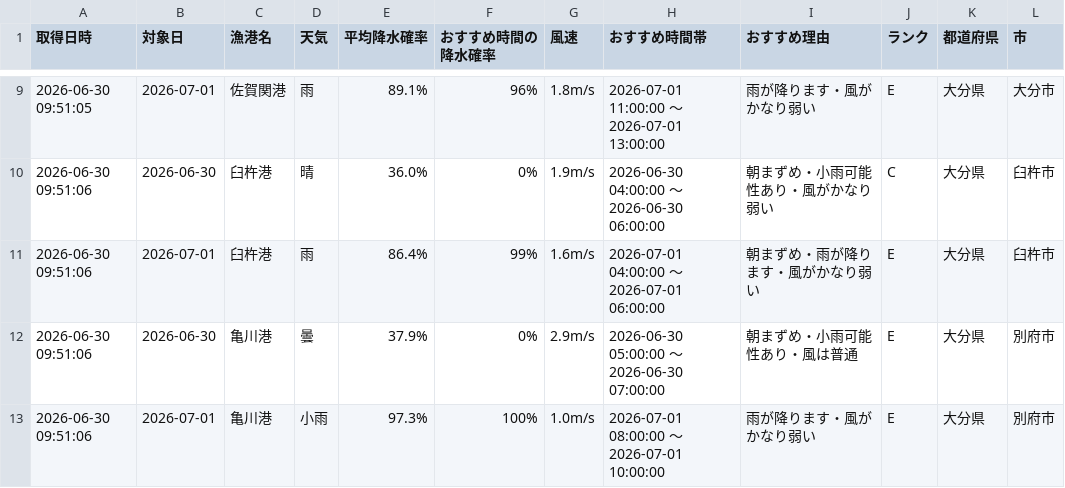
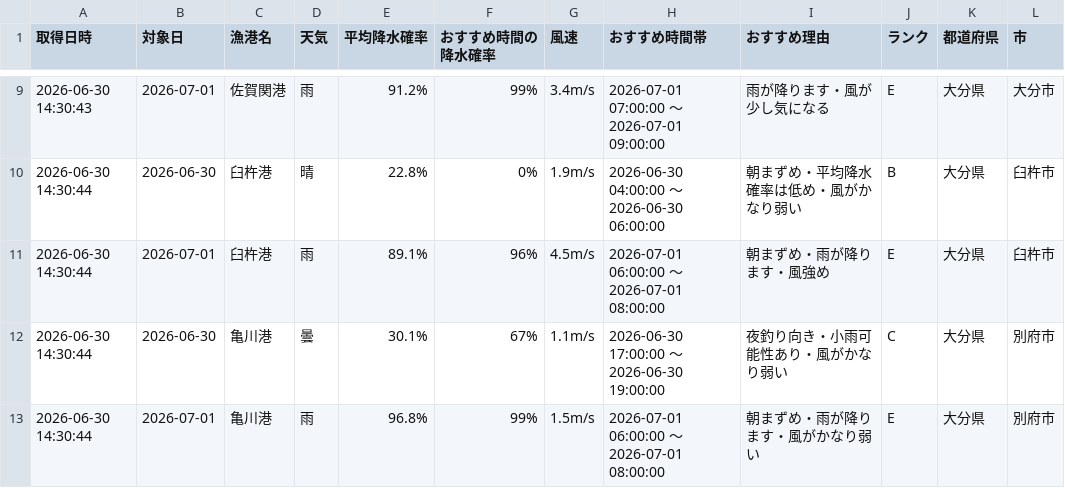
Before and after one commit to Naoya-ya-man/oita-fishing-dashboard, a CSV file: fishing_weather.csv, drawn as a sheet; only a part is shown, gaps mark what is left out; the diff covers the shown part only.

```diff
--- a/fishing_weather.csv
+++ b/fishing_weather.csv
@@ -9,5 +9,5 @@
-2026-06-30 09:51:05,2026-07-01,佐賀関港,雨,89.1%,96%,1.8m/s,2026-07-01 11:00:00 ～ 2026-07-01 13:00:00,雨が降ります・風がかなり弱い,E,大分県,大分市
-2026-06-30 09:51:06,2026-06-30,臼杵港,晴,36.0%,0%,1.9m/s,2026-06-30 04:00:00 ～ 2026-06-30 06:00:00,朝まずめ・小雨可能性あり・風がかなり弱い,C,大分県,臼杵市
-2026-06-30 09:51:06,2026-07-01,臼杵港,雨,86.4%,99%,1.6m/s,2026-07-01 04:00:00 ～ 2026-07-01 06:00:00,朝まずめ・雨が降ります・風がかなり弱い,E,大分県,臼杵市
-2026-06-30 09:51:06,2026-06-30,亀川港,曇,37.9%,0%,2.9m/s,2026-06-30 05:00:00 ～ 2026-06-30 07:00:00,朝まずめ・小雨可能性あり・風は普通,E,大分県,別府市
-2026-06-30 09:51:06,2026-07-01,亀川港,小雨,97.3%,100%,1.0m/s,2026-07-01 08:00:00 ～ 2026-07-01 10:00:00,雨が降ります・風がかなり弱い,E,大分県,別府市
+2026-06-30 14:30:43,2026-07-01,佐賀関港,雨,91.2%,99%,3.4m/s,2026-07-01 07:00:00 ～ 2026-07-01 09:00:00,雨が降ります・風が少し気になる,E,大分県,大分市
+2026-06-30 14:30:44,2026-06-30,臼杵港,晴,22.8%,0%,1.9m/s,2026-06-30 04:00:00 ～ 2026-06-30 06:00:00,朝まずめ・平均降水確率は低め・風がかなり弱い,B,大分県,臼杵市
+2026-06-30 14:30:44,2026-07-01,臼杵港,雨,89.1%,96%,4.5m/s,2026-07-01 06:00:00 ～ 2026-07-01 08:00:00,朝まずめ・雨が降ります・風強め,E,大分県,臼杵市
+2026-06-30 14:30:44,2026-06-30,亀川港,曇,30.1%,67%,1.1m/s,2026-06-30 17:00:00 ～ 2026-06-30 19:00:00,夜釣り向き・小雨可能性あり・風がかなり弱い,C,大分県,別府市
+2026-06-30 14:30:44,2026-07-01,亀川港,雨,96.8%,99%,1.5m/s,2026-07-01 06:00:00 ～ 2026-07-01 08:00:00,朝まずめ・雨が降ります・風がかなり弱い,E,大分県,別府市
```
Also changed, not shown: 33 edited cells elsewhere in this file.
